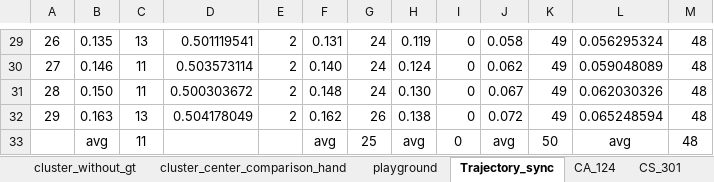
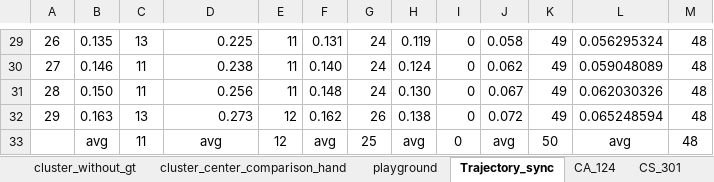
Before and after one commit to Pavankv92/master_arbeit_report, an Excel workbook: one_excel.xlsx, sheet Trajectory_sync, drawn as a sheet; only a part is shown, gaps mark what is left out; values as stored, in another font and other column widths than the file's, no borders; charts and pictures not drawn; the diff covers the shown part only; the diff names each change by its address in the sheet, - before the commit and + after, or states it on an @@ line.

```diff
--- a/one_excel.xlsx (sheet Trajectory_sync)
+++ b/one_excel.xlsx (sheet Trajectory_sync)
-D29: 0.501119541
+D29: 0.225
-E29:E31: 2
+E29:E31: 11
-D30: 0.503573114
+D30: 0.238
-D31: 0.500303672
+D31: 0.256
-D32: 0.504178049
+D32: 0.273
-E32: 2
+E32: 12
-D33: (empty)
+D33: avg
-E33: (empty)
+E33: 12
```
Also changed, not shown: 53 edited cells elsewhere in this sheet, sheet cluster_center_comparison_hand, sheet playground, sheet hand_trajectory_summary, other sheet tabs, charts or pictures, 30 other files.
